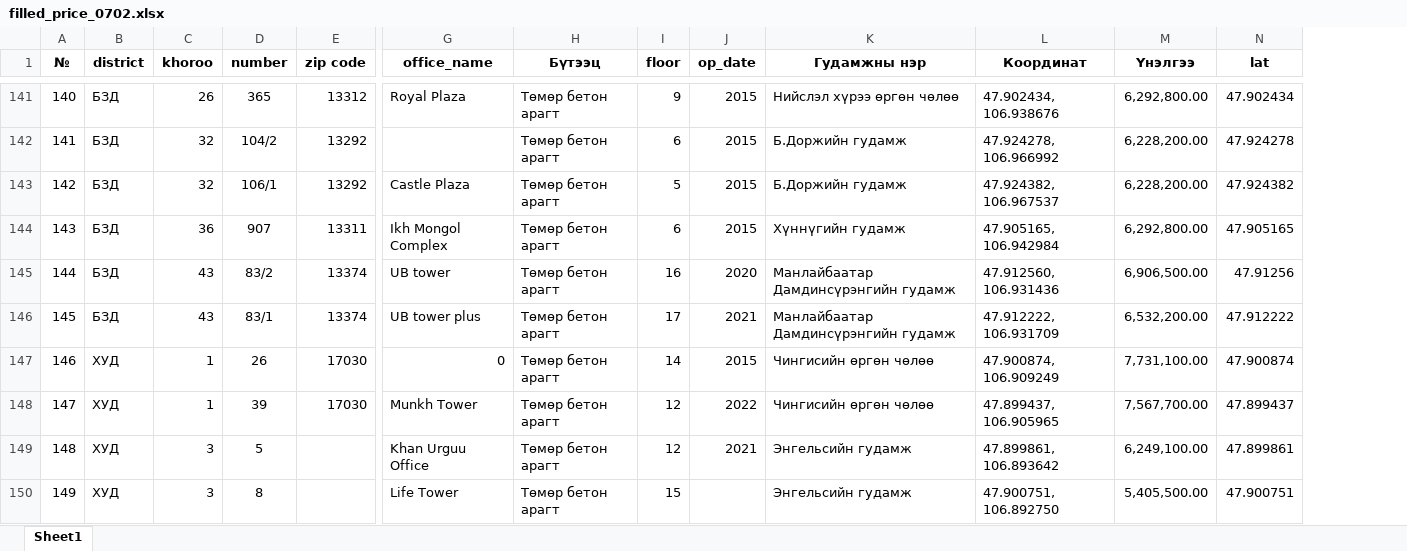
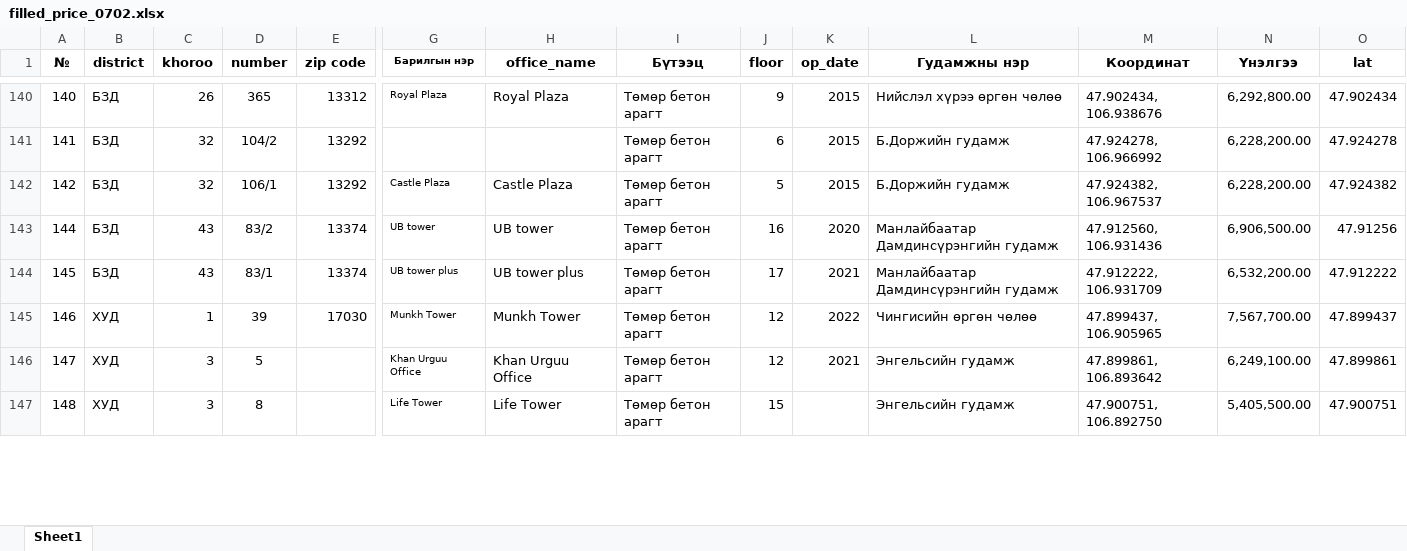
Before and after one commit to Renchint/Office, an Excel workbook: 03_Analyz/result/filled_price_0702.xlsx, sheet Sheet1, drawn as a sheet; only a part is shown, gaps mark what is left out; values as stored, in another font and other column widths than the file's, no borders; removed rows and columns are numbered as before the commit, all else as after; rows hold the shown columns only; the diff covers the shown part only; the diff names each change by its address in the sheet, - before the commit and + after, or states it on an @@ line.

```diff
--- a/03_Analyz/result/filled_price_0702.xlsx (sheet Sheet1)
+++ b/03_Analyz/result/filled_price_0702.xlsx (sheet Sheet1)
+column G (Барилгын нэр), rows 140-147: Royal Plaza |  | Castle Plaza | UB tower | UB tower plus | Munkh Tower | Khan Urguu Office | Life Tower
-row 144: 143 | БЗД | 36 | 907 | 13311 | Ikh Mongol Complex | Төмөр бетон арагт | 6 | 2015 | Хүннүгийн гудамж | 47.905165, 106.942984 | 6,292,800.00 | 47.905165
-row 147: 146 | ХУД | 1 | 26 | 17030 | 0 | Төмөр бетон арагт | 14 | 2015 | Чингисийн өргөн чөлөө | 47.900874, 106.909249 | 7,731,100.00 | 47.900874
@@ column A (№) renumbered between rows 145 and 192 @@
```
Also changed, not shown: 3 removed rows elsewhere in this sheet, formulas that keep their value, 05_Steamlit/Negtgel_office.xlsx, 5 other files.
